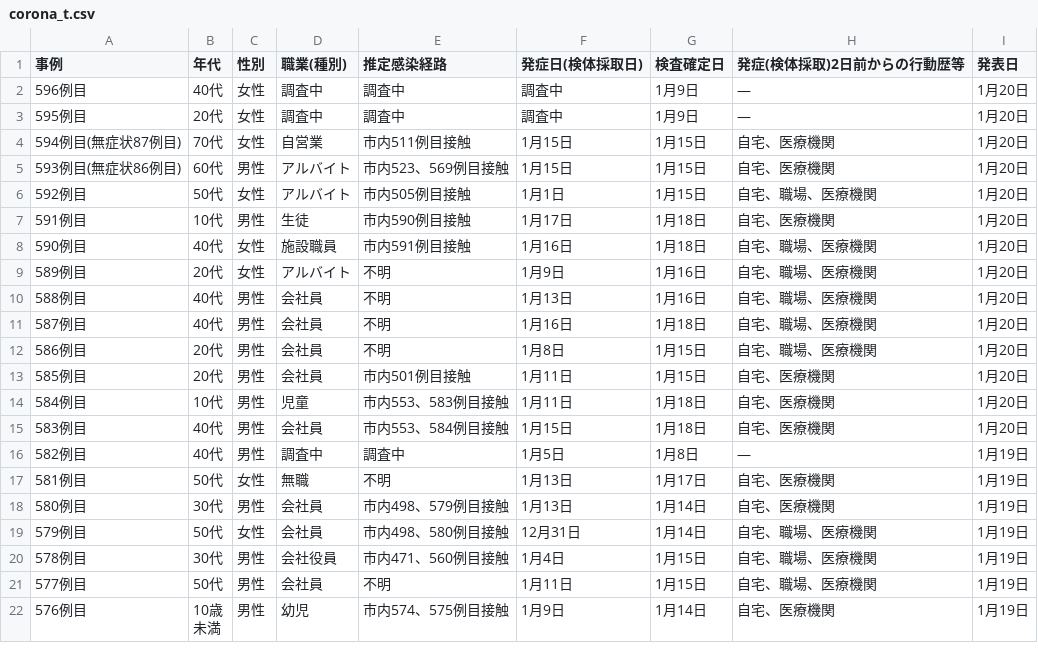
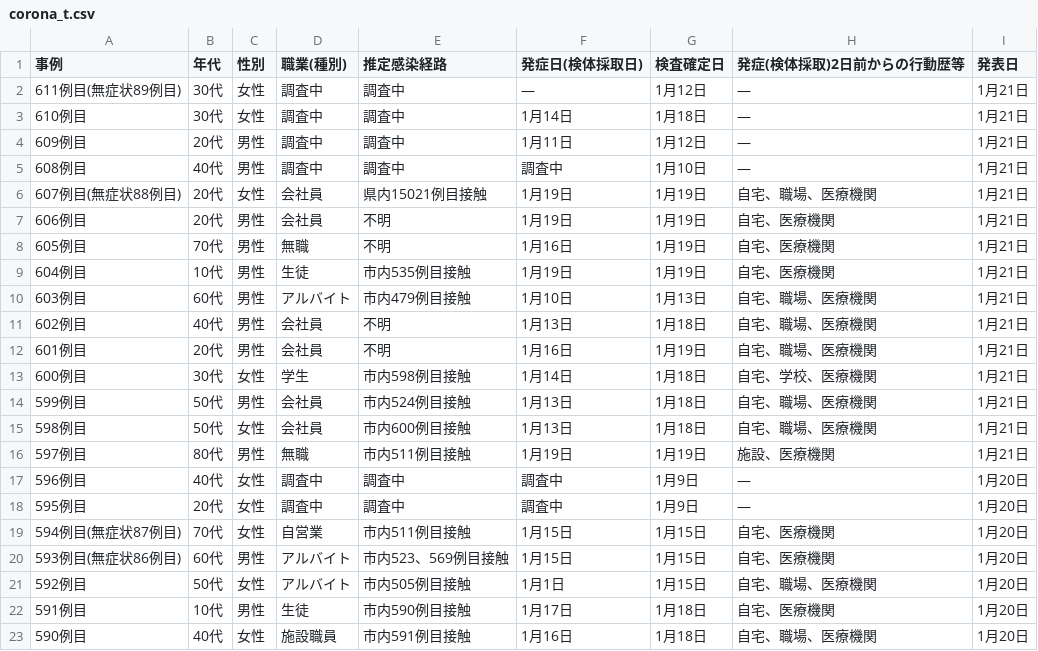
Before and after one commit to YanaseT/covid19_ichihara_make_json, a CSV file: src/Downloads/table_data/corona_t.csv, drawn as a sheet; only a part is shown; the shorter side is filled out with more unchanged rows.

```diff
--- a/src/Downloads/table_data/corona_t.csv
+++ b/src/Downloads/table_data/corona_t.csv
@@ -1,2 +1,17 @@
 事例,年代,性別,職業(種別),推定感染経路,発症日(検体採取日),検査確定日,発症(検体採取)2日前からの行動歴等,発表日
+611例目(無症状89例目),30代,女性,調査中,調査中,―,1月12日,―,1月21日
+610例目,30代,女性,調査中,調査中,1月14日,1月18日,―,1月21日
+609例目,20代,男性,調査中,調査中,1月11日,1月12日,―,1月21日
+608例目,40代,男性,調査中,調査中,調査中,1月10日,―,1月21日
+607例目(無症状88例目),20代,女性,会社員,県内15021例目接触,1月19日,1月19日,自宅、職場、医療機関,1月21日
+606例目,20代,男性,会社員,不明,1月19日,1月19日,自宅、医療機関,1月21日
+605例目,70代,男性,無職,不明,1月16日,1月19日,自宅、医療機関,1月21日
+604例目,10代,男性,生徒,市内535例目接触,1月19日,1月19日,自宅、医療機関,1月21日
+603例目,60代,男性,アルバイト,市内479例目接触,1月10日,1月13日,自宅、職場、医療機関,1月21日
+602例目,40代,男性,会社員,不明,1月13日,1月18日,自宅、職場、医療機関,1月21日
+601例目,20代,男性,会社員,不明,1月16日,1月19日,自宅、職場、医療機関,1月21日
+600例目,30代,女性,学生,市内598例目接触,1月14日,1月18日,自宅、学校、医療機関,1月21日
+599例目,50代,男性,会社員,市内524例目接触,1月13日,1月18日,自宅、職場、医療機関,1月21日
+598例目,50代,女性,会社員,市内600例目接触,1月13日,1月18日,自宅、職場、医療機関,1月21日
+597例目,80代,男性,無職,市内511例目接触,1月19日,1月19日,施設、医療機関,1月21日
 596例目,40代,女性,調査中,調査中,調査中,1月9日,―,1月20日
```
Also changed, not shown: src/Downloads/patients_data/patients.csv, 1 other file.
